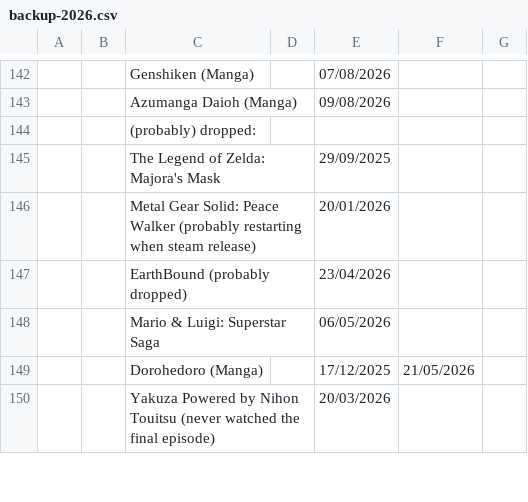
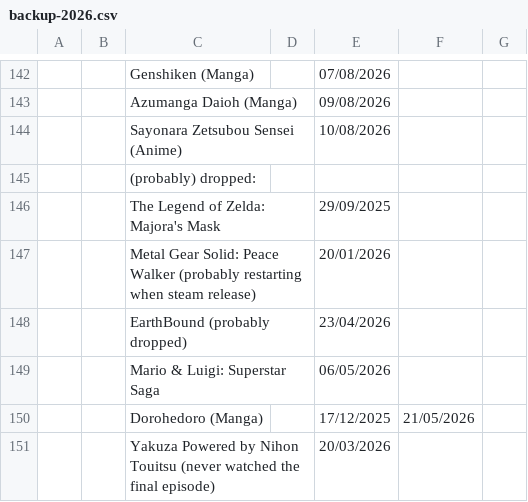
Before and after one commit to tdkumon/Zackenbarsch-Backup, a CSV file: backup-2026.csv, drawn as a sheet; only a part is shown, gaps mark what is left out; the diff names each change by its address in the sheet, - before the commit and + after, or states it on an @@ line.

```diff
--- a/backup-2026.csv
+++ b/backup-2026.csv
+row 144:  |  | Sayonara Zetsubou Sensei (Anime) |  | 10/08/2026
```
Also changed, not shown: 1 other file.
